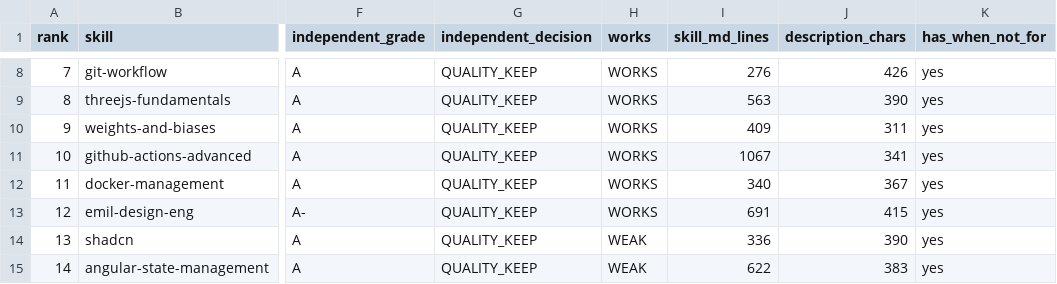
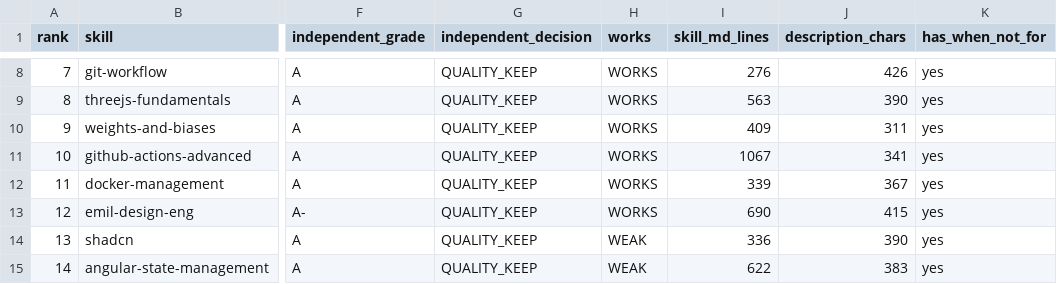
Before and after one commit to kazimrmerchant/agent-skills, a CSV file: docs/quality-ranking.csv, drawn as a sheet; only a part is shown, gaps mark what is left out; the diff covers the shown part only; the diff names each change by its address in the sheet, - before the commit and + after, or states it on an @@ line.

```diff
--- a/docs/quality-ranking.csv
+++ b/docs/quality-ranking.csv
-I12 (skill_md_lines): 340
+I12 (skill_md_lines): 339
-I13 (skill_md_lines): 691
+I13 (skill_md_lines): 690
```
Also changed, not shown: 1 added row, 1 removed row, 39 edited cells and row numbers in column A elsewhere in this file, 11 other files.
